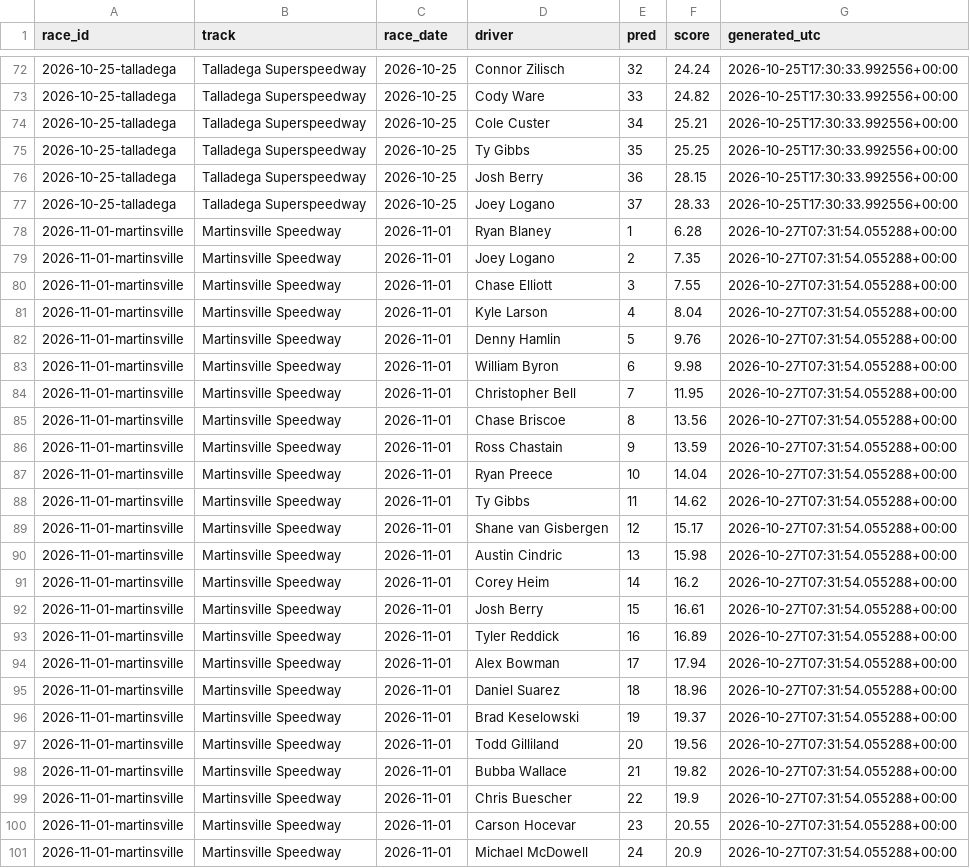
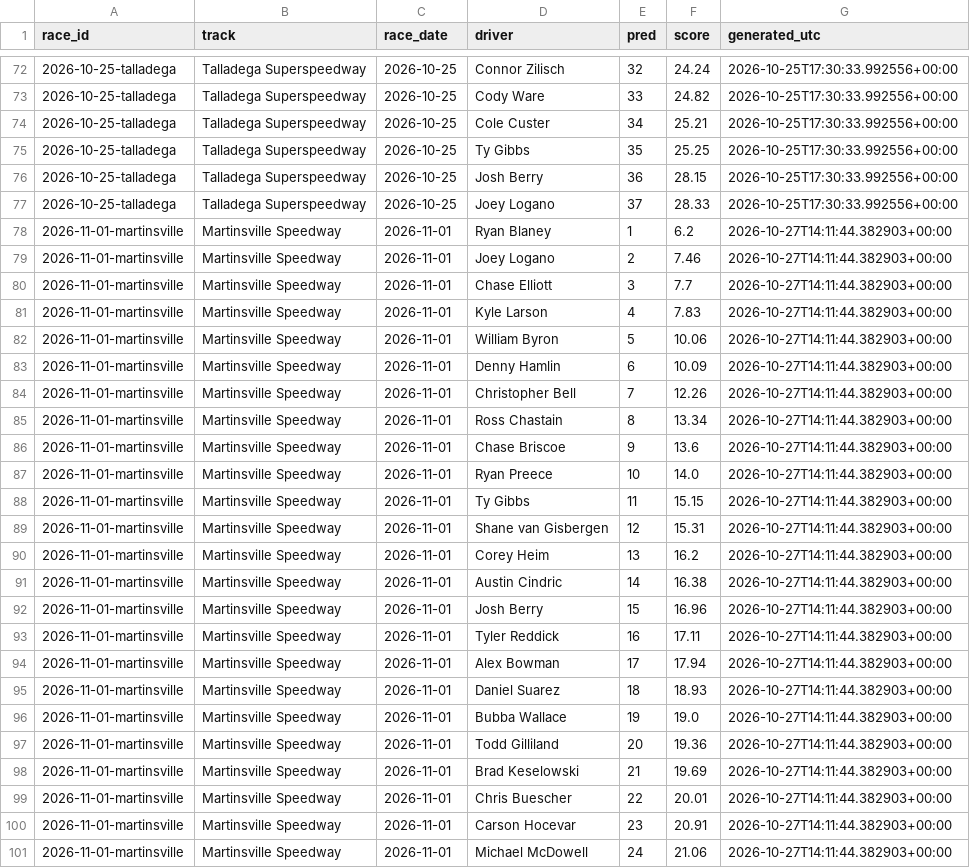
Before and after one commit to BlkShdw02/NASCAR-dashboard, a CSV file: data/predictions_log.csv, drawn as a sheet; only a part is shown, gaps mark what is left out; the diff covers the shown part only.

```diff
--- a/data/predictions_log.csv
+++ b/data/predictions_log.csv
@@ -77,25 +77,25 @@ race_id,track,race_date,driver,pred,score,generated_utc
 2026-10-25-talladega,Talladega Superspeedway,2026-10-25,Joey Logano,37,28.33,2026-10-25T17:30:33.992556+00:00
-2026-11-01-martinsville,Martinsville Speedway,2026-11-01,Ryan Blaney,1,6.28,2026-10-27T07:31:54.055288+00:00
-2026-11-01-martinsville,Martinsville Speedway,2026-11-01,Joey Logano,2,7.35,2026-10-27T07:31:54.055288+00:00
-2026-11-01-martinsville,Martinsville Speedway,2026-11-01,Chase Elliott,3,7.55,2026-10-27T07:31:54.055288+00:00
-2026-11-01-martinsville,Martinsville Speedway,2026-11-01,Kyle Larson,4,8.04,2026-10-27T07:31:54.055288+00:00
-2026-11-01-martinsville,Martinsville Speedway,2026-11-01,Denny Hamlin,5,9.76,2026-10-27T07:31:54.055288+00:00
-2026-11-01-martinsville,Martinsville Speedway,2026-11-01,William Byron,6,9.98,2026-10-27T07:31:54.055288+00:00
-2026-11-01-martinsville,Martinsville Speedway,2026-11-01,Christopher Bell,7,11.95,2026-10-27T07:31:54.055288+00:00
-2026-11-01-martinsville,Martinsville Speedway,2026-11-01,Chase Briscoe,8,13.56,2026-10-27T07:31:54.055288+00:00
-2026-11-01-martinsville,Martinsville Speedway,2026-11-01,Ross Chastain,9,13.59,2026-10-27T07:31:54.055288+00:00
-2026-11-01-martinsville,Martinsville Speedway,2026-11-01,Ryan Preece,10,14.04,2026-10-27T07:31:54.055288+00:00
-2026-11-01-martinsville,Martinsville Speedway,2026-11-01,Ty Gibbs,11,14.62,2026-10-27T07:31:54.055288+00:00
-2026-11-01-martinsville,Martinsville Speedway,2026-11-01,Shane van Gisbergen,12,15.17,2026-10-27T07:31:54.055288+00:00
-2026-11-01-martinsville,Martinsville Speedway,2026-11-01,Austin Cindric,13,15.98,2026-10-27T07:31:54.055288+00:00
-2026-11-01-martinsville,Martinsville Speedway,2026-11-01,Corey Heim,14,16.2,2026-10-27T07:31:54.055288+00:00
-2026-11-01-martinsville,Martinsville Speedway,2026-11-01,Josh Berry,15,16.61,2026-10-27T07:31:54.055288+00:00
-2026-11-01-martinsville,Martinsville Speedway,2026-11-01,Tyler Reddick,16,16.89,2026-10-27T07:31:54.055288+00:00
-2026-11-01-martinsville,Martinsville Speedway,2026-11-01,Alex Bowman,17,17.94,2026-10-27T07:31:54.055288+00:00
-2026-11-01-martinsville,Martinsville Speedway,2026-11-01,Daniel Suarez,18,18.96,2026-10-27T07:31:54.055288+00:00
-2026-11-01-martinsville,Martinsville Speedway,2026-11-01,Brad Keselowski,19,19.37,2026-10-27T07:31:54.055288+00:00
-2026-11-01-martinsville,Martinsville Speedway,2026-11-01,Todd Gilliland,20,19.56,2026-10-27T07:31:54.055288+00:00
-2026-11-01-martinsville,Martinsville Speedway,2026-11-01,Bubba Wallace,21,19.82,2026-10-27T07:31:54.055288+00:00
-2026-11-01-martinsville,Martinsville Speedway,2026-11-01,Chris Buescher,22,19.9,2026-10-27T07:31:54.055288+00:00
-2026-11-01-martinsville,Martinsville Speedway,2026-11-01,Carson Hocevar,23,20.55,2026-10-27T07:31:54.055288+00:00
-2026-11-01-martinsville,Martinsville Speedway,2026-11-01,Michael McDowell,24,20.9,2026-10-27T07:31:54.055288+00:00
+2026-11-01-martinsville,Martinsville Speedway,2026-11-01,Ryan Blaney,1,6.2,2026-10-27T14:11:44.382903+00:00
+2026-11-01-martinsville,Martinsville Speedway,2026-11-01,Joey Logano,2,7.46,2026-10-27T14:11:44.382903+00:00
+2026-11-01-martinsville,Martinsville Speedway,2026-11-01,Chase Elliott,3,7.7,2026-10-27T14:11:44.382903+00:00
+2026-11-01-martinsville,Martinsville Speedway,2026-11-01,Kyle Larson,4,7.83,2026-10-27T14:11:44.382903+00:00
+2026-11-01-martinsville,Martinsville Speedway,2026-11-01,William Byron,5,10.06,2026-10-27T14:11:44.382903+00:00
+2026-11-01-martinsville,Martinsville Speedway,2026-11-01,Denny Hamlin,6,10.09,2026-10-27T14:11:44.382903+00:00
+2026-11-01-martinsville,Martinsville Speedway,2026-11-01,Christopher Bell,7,12.26,2026-10-27T14:11:44.382903+00:00
+2026-11-01-martinsville,Martinsville Speedway,2026-11-01,Ross Chastain,8,13.34,2026-10-27T14:11:44.382903+00:00
+2026-11-01-martinsville,Martinsville Speedway,2026-11-01,Chase Briscoe,9,13.6,2026-10-27T14:11:44.382903+00:00
+2026-11-01-martinsville,Martinsville Speedway,2026-11-01,Ryan Preece,10,14.0,2026-10-27T14:11:44.382903+00:00
+2026-11-01-martinsville,Martinsville Speedway,2026-11-01,Ty Gibbs,11,15.15,2026-10-27T14:11:44.382903+00:00
+2026-11-01-martinsville,Martinsville Speedway,2026-11-01,Shane van Gisbergen,12,15.31,2026-10-27T14:11:44.382903+00:00
+2026-11-01-martinsville,Martinsville Speedway,2026-11-01,Corey Heim,13,16.2,2026-10-27T14:11:44.382903+00:00
+2026-11-01-martinsville,Martinsville Speedway,2026-11-01,Austin Cindric,14,16.38,2026-10-27T14:11:44.382903+00:00
+2026-11-01-martinsville,Martinsville Speedway,2026-11-01,Josh Berry,15,16.96,2026-10-27T14:11:44.382903+00:00
+2026-11-01-martinsville,Martinsville Speedway,2026-11-01,Tyler Reddick,16,17.11,2026-10-27T14:11:44.382903+00:00
+2026-11-01-martinsville,Martinsville Speedway,2026-11-01,Alex Bowman,17,17.94,2026-10-27T14:11:44.382903+00:00
+2026-11-01-martinsville,Martinsville Speedway,2026-11-01,Daniel Suarez,18,18.93,2026-10-27T14:11:44.382903+00:00
+2026-11-01-martinsville,Martinsville Speedway,2026-11-01,Bubba Wallace,19,19.0,2026-10-27T14:11:44.382903+00:00
+2026-11-01-martinsville,Martinsville Speedway,2026-11-01,Todd Gilliland,20,19.36,2026-10-27T14:11:44.382903+00:00
+2026-11-01-martinsville,Martinsville Speedway,2026-11-01,Brad Keselowski,21,19.69,2026-10-27T14:11:44.382903+00:00
+2026-11-01-martinsville,Martinsville Speedway,2026-11-01,Chris Buescher,22,20.01,2026-10-27T14:11:44.382903+00:00
+2026-11-01-martinsville,Martinsville Speedway,2026-11-01,Carson Hocevar,23,20.91,2026-10-27T14:11:44.382903+00:00
+2026-11-01-martinsville,Martinsville Speedway,2026-11-01,Michael McDowell,24,21.06,2026-10-27T14:11:44.382903+00:00
```
Also changed, not shown: 31 edited cells elsewhere in this file, 1 other file.
